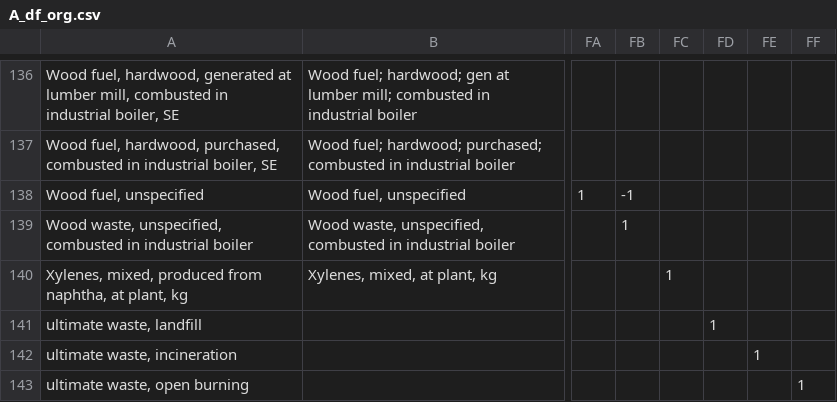
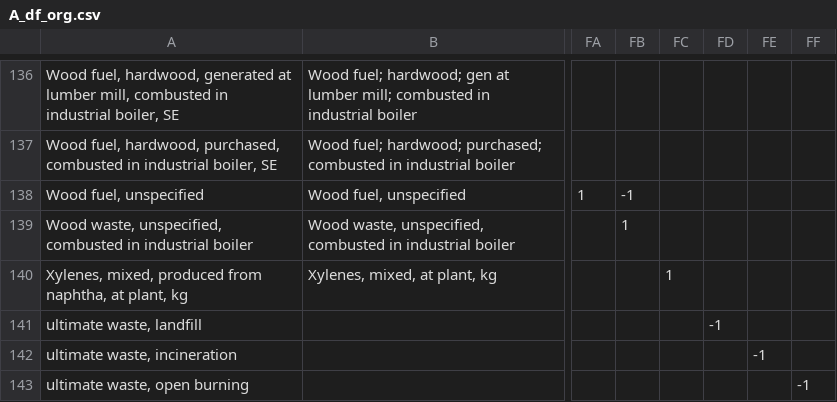
Before and after one commit to FarshidNazemi/Plastic-Packaging, a CSV file: A_df_org.csv, drawn as a sheet; only a part is shown, gaps mark what is left out; the diff names each change by its address in the sheet, - before the commit and + after, or states it on an @@ line.

```diff
--- a/A_df_org.csv
+++ b/A_df_org.csv
-FD141: 1
+FD141: -1
-FE142: 1
+FE142: -1
-FF143: 1
+FF143: -1
```
Also changed, not shown: A_df_org_electricity.csv, A_df_org_heat-1.csv, 6 other files.
